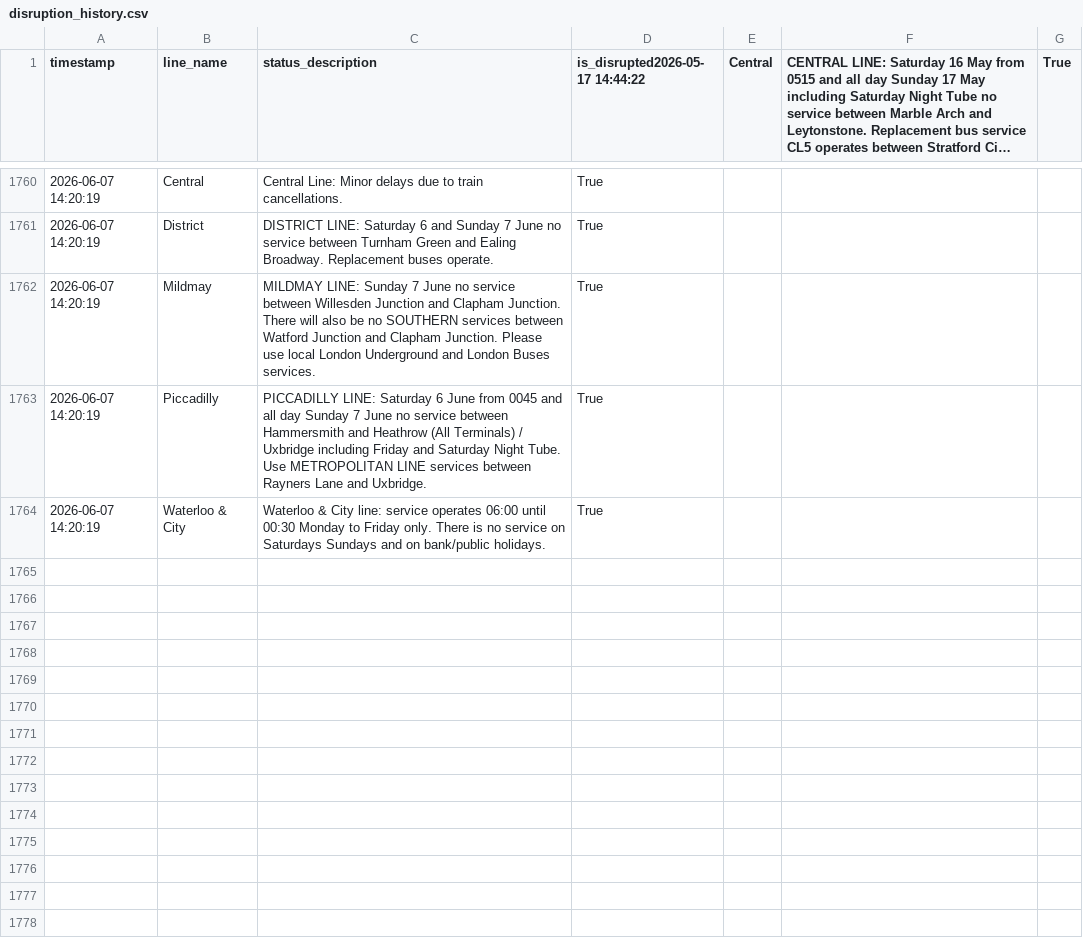
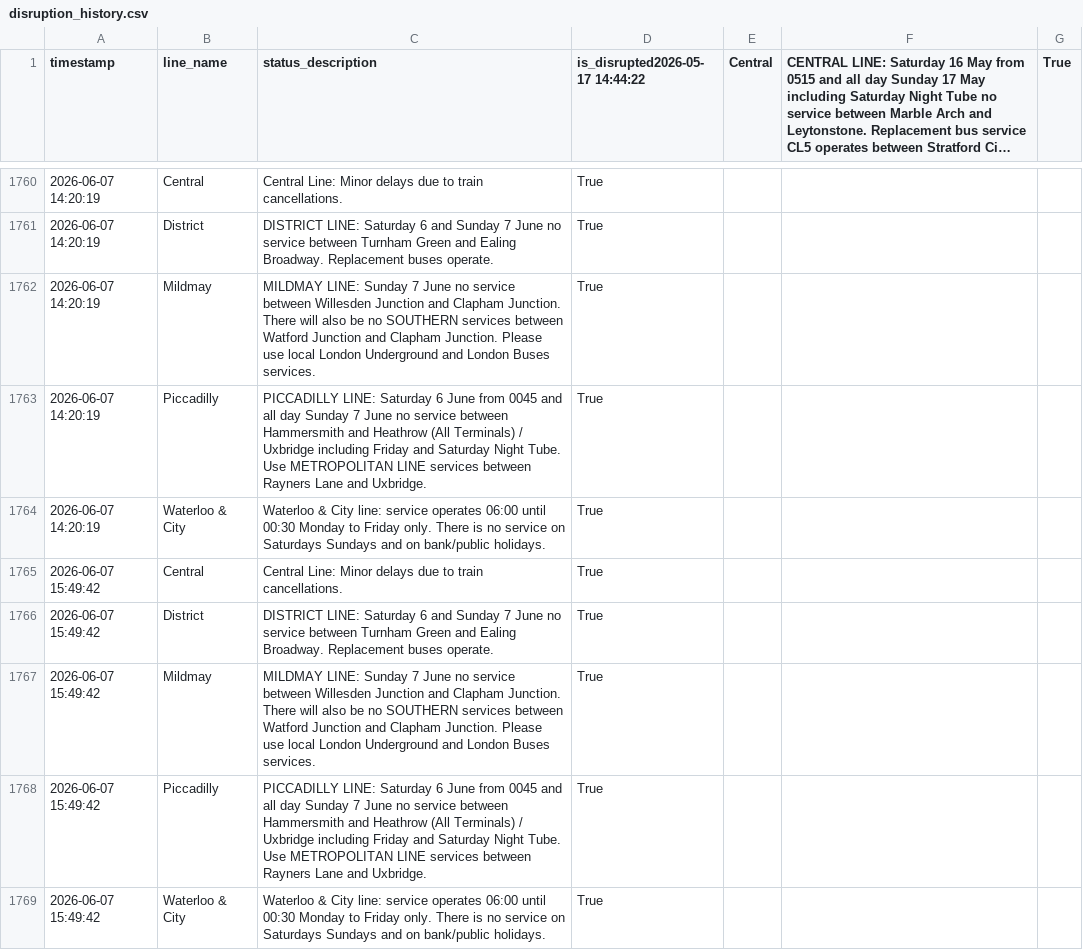
Before and after one commit to CharleyYeung/Data_Analysis, a CSV file: TfL-Realtime-Track/disruption_history.csv, drawn as a sheet; only a part is shown, gaps mark what is left out; long unchanged cells end in …; the diff names each change by its address in the sheet, - before the commit and + after, or states it on an @@ line.

```diff
--- a/TfL-Realtime-Track/disruption_history.csv
+++ b/TfL-Realtime-Track/disruption_history.csv
+row 1765: 2026-06-07 15:49:42 | Central | Central Line: Minor delays due to train cancellations. | True
+row 1766: 2026-06-07 15:49:42 | District | DISTRICT LINE: Saturday 6 and Sunday 7 June no service between Turnham Green and Ealing Broadway. Replacement buses operate. | True
+row 1767: 2026-06-07 15:49:42 | Mildmay | MILDMAY LINE: Sunday 7 June no service between Willesden Junction and Clapham Junction. There will also be no SOUTHERN services between Watford Junction and Clapham Junction. Please use local London Underground and London Buses services. | True
+row 1768: 2026-06-07 15:49:42 | Piccadilly | PICCADILLY LINE: Saturday 6 June from 0045 and all day Sunday 7 June no service between Hammersmith and Heathrow (All Terminals) / Uxbridge including Friday and Saturday Night Tube. Use METROPOLITAN LINE services between Rayners Lane and Uxbridge. | True
+row 1769: 2026-06-07 15:49:42 | Waterloo & City | Waterloo & City line: service operates 06:00 until 00:30 Monday to Friday only. There is no service on Saturdays Sundays and on bank/public holidays. | True
```
